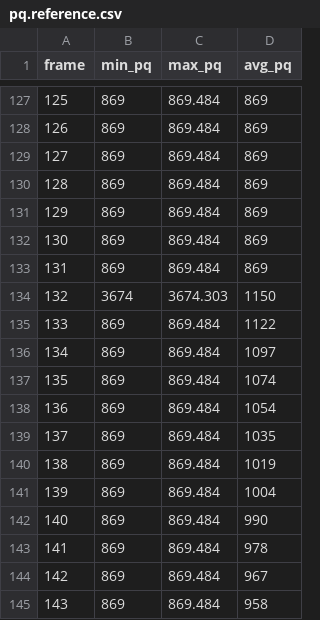
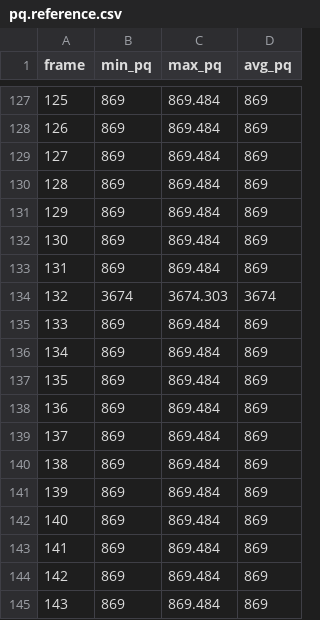
Before and after one commit to tinof/hdr-analyze, a CSV file: tools/l1_diff/corpus/pq.reference.csv, drawn as a sheet; only a part is shown, gaps mark what is left out; the diff covers the shown part only.

```diff
--- a/tools/l1_diff/corpus/pq.reference.csv
+++ b/tools/l1_diff/corpus/pq.reference.csv
@@ -133,13 +133,13 @@ frame,min_pq,max_pq,avg_pq
 131,869,869.484,869
-132,3674,3674.303,1150
-133,869,869.484,1122
-134,869,869.484,1097
-135,869,869.484,1074
-136,869,869.484,1054
-137,869,869.484,1035
-138,869,869.484,1019
-139,869,869.484,1004
-140,869,869.484,990
-141,869,869.484,978
-142,869,869.484,967
-143,869,869.484,958
+132,3674,3674.303,3674
+133,869,869.484,869
+134,869,869.484,869
+135,869,869.484,869
+136,869,869.484,869
+137,869,869.484,869
+138,869,869.484,869
+139,869,869.484,869
+140,869,869.484,869
+141,869,869.484,869
+142,869,869.484,869
+143,869,869.484,869
```
Also changed, not shown: 24 edited cells elsewhere in this file, tools/l1_diff/corpus/hlg.reference.csv, 17 other files.
